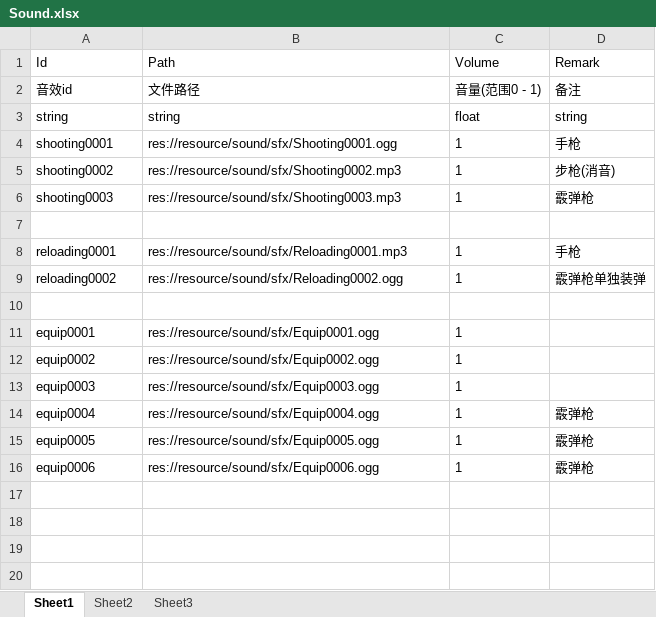
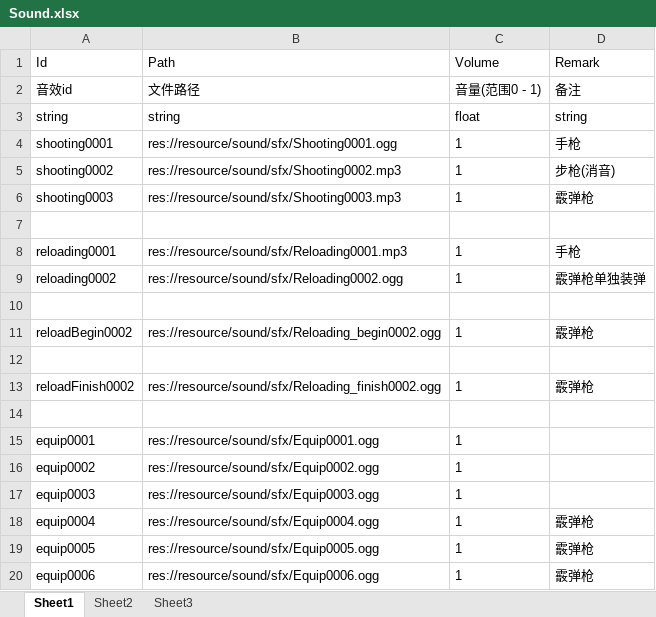
Before and after one commit to xlljc/DungeonShooting, an Excel workbook: DungeonShooting_Godot/excel/excelFile/Sound.xlsx, sheet Sheet1, drawn as a sheet; values as stored, in another font and other column widths than the file's, no borders; the diff names each change by its address in the sheet, - before the commit and + after, or states it on an @@ line.

```diff
--- a/DungeonShooting_Godot/excel/excelFile/Sound.xlsx (sheet Sheet1)
+++ b/DungeonShooting_Godot/excel/excelFile/Sound.xlsx (sheet Sheet1)
+row 11: reloadBegin0002 | res://resource/sound/sfx/Reloading_begin0002.ogg | 1 | 霰弹枪
+row 12: (empty)
+row 13: reloadFinish0002 | res://resource/sound/sfx/Reloading_finish0002.ogg | 1 | 霰弹枪
+row 14: (empty)
```
Also changed, not shown: DungeonShooting_Godot/excel/excelFile/ActivityObject.xlsx, DungeonShooting_Godot/excel/excelFile/Weapon.xlsx, 10 other files.
